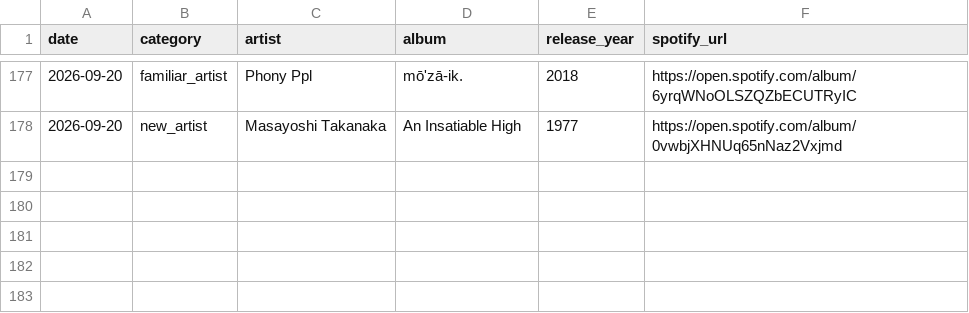
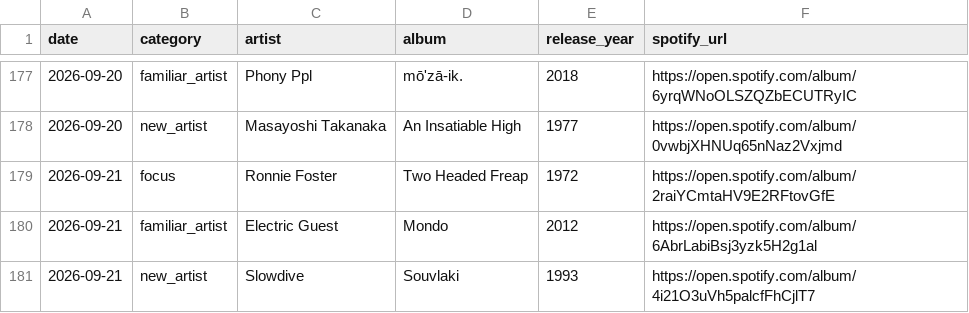
Before and after one commit to mschachner/ultrafilter, a CSV file: recommendation_history.csv, drawn as a sheet; only a part is shown, gaps mark what is left out; the diff names each change by its address in the sheet, - before the commit and + after, or states it on an @@ line.

```diff
--- a/recommendation_history.csv
+++ b/recommendation_history.csv
+row 179: 2026-09-21 | focus | Ronnie Foster | Two Headed Freap | 1972 | https://open.spotify.com/album/2raiYCmtaHV9E2RFtovGfE
+row 180: 2026-09-21 | familiar_artist | Electric Guest | Mondo | 2012 | https://open.spotify.com/album/6AbrLabiBsj3yzk5H2g1al
+row 181: 2026-09-21 | new_artist | Slowdive | Souvlaki | 1993 | https://open.spotify.com/album/4i21O3uVh5palcfFhCjlT7
```
Also changed, not shown: 3 other files.
